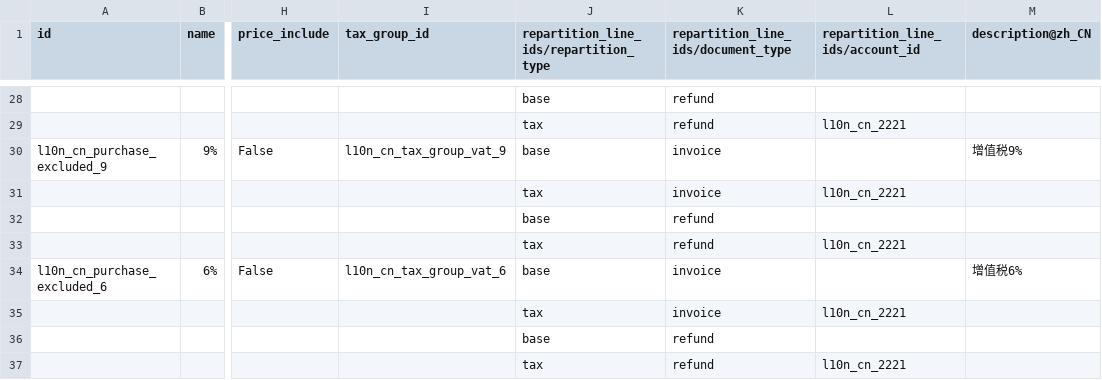
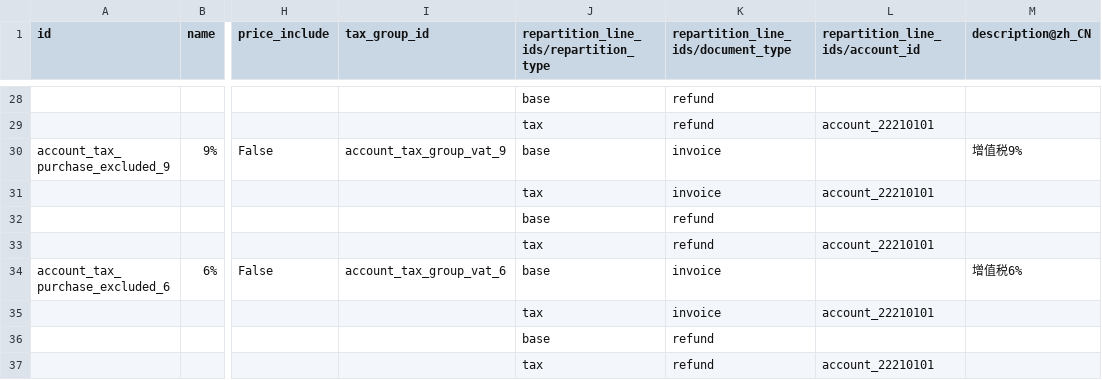
Before and after one commit to chr00tt/l10n_cn_standard, a CSV file: data/template/account.tax-cn_standard.csv, drawn as a sheet; only a part is shown, gaps mark what is left out; the diff covers the shown part only; the diff names each change by its address in the sheet, - before the commit and + after, or states it on an @@ line.

```diff
--- a/data/template/account.tax-cn_standard.csv
+++ b/data/template/account.tax-cn_standard.csv
-L29 (repartition_line_ids/account_id): l10n_cn_2221
+L29 (repartition_line_ids/account_id): account_22210101
-A30 (id): l10n_cn_purchase_excluded_9
+A30 (id): account_tax_purchase_excluded_9
-I30 (tax_group_id): l10n_cn_tax_group_vat_9
+I30 (tax_group_id): account_tax_group_vat_9
-L31 (repartition_line_ids/account_id): l10n_cn_2221
+L31 (repartition_line_ids/account_id): account_22210101
-L33 (repartition_line_ids/account_id): l10n_cn_2221
+L33 (repartition_line_ids/account_id): account_22210101
-A34 (id): l10n_cn_purchase_excluded_6
+A34 (id): account_tax_purchase_excluded_6
-I34 (tax_group_id): l10n_cn_tax_group_vat_6
+I34 (tax_group_id): account_tax_group_vat_6
-L35 (repartition_line_ids/account_id): l10n_cn_2221
+L35 (repartition_line_ids/account_id): account_22210101
-L37 (repartition_line_ids/account_id): l10n_cn_2221
+L37 (repartition_line_ids/account_id): account_22210101
```
Also changed, not shown: 27 edited cells elsewhere in this file, data/template/account.tax.group-cn_standard.csv, 2 other files.
